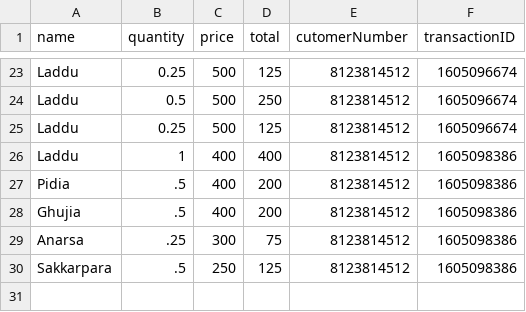
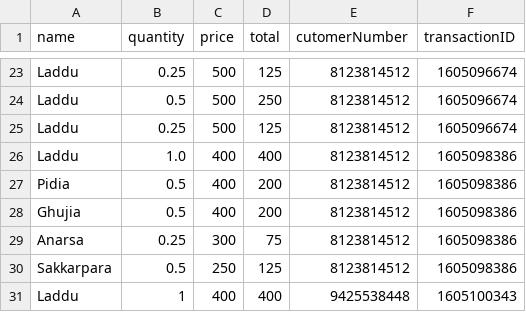
Before and after one commit to sharmasw/SimpleBillingSystem, a CSV file: database.csv, drawn as a sheet; only a part is shown, gaps mark what is left out.

```diff
--- a/database.csv
+++ b/database.csv
@@ -25,6 +25,7 @@ Laddu,0.5,500,250,8123814512,1605096674
 Laddu,0.25,500,125,8123814512,1605096674
-Laddu,1,400,400,8123814512,1605098386
-Pidia,.5,400,200,8123814512,1605098386
-Ghujia,.5,400,200,8123814512,1605098386
-Anarsa,.25,300,75,8123814512,1605098386
-Sakkarpara,.5,250,125,8123814512,1605098386
+Laddu,1.0,400,400,8123814512,1605098386
+Pidia,0.5,400,200,8123814512,1605098386
+Ghujia,0.5,400,200,8123814512,1605098386
+Anarsa,0.25,300,75,8123814512,1605098386
+Sakkarpara,0.5,250,125,8123814512,1605098386
+Laddu,1,400,400,9425538448,1605100343
```
Also changed, not shown: 1 other file.
